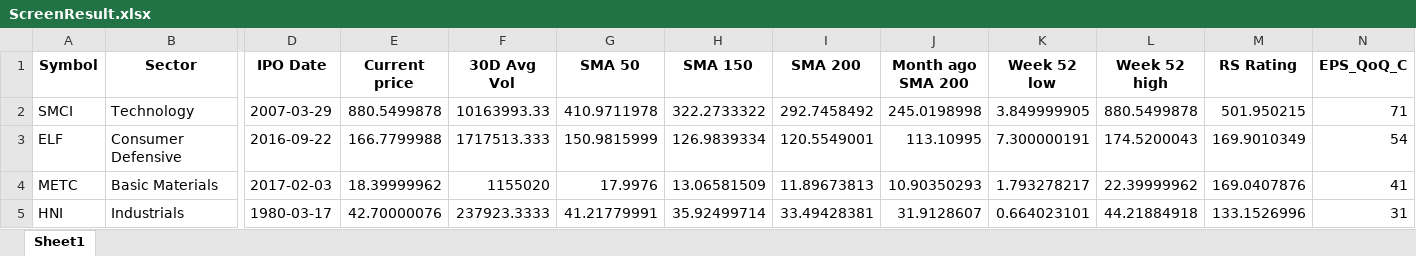
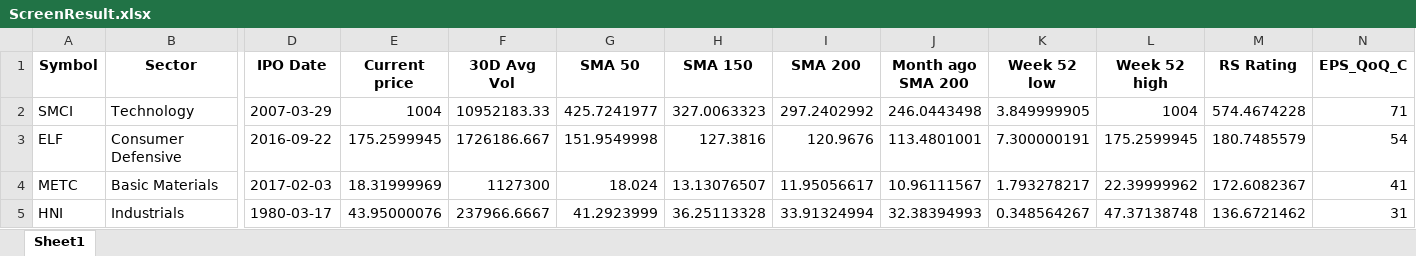
Before and after one commit to Sing0424/Stocks-tools, an Excel workbook: Screener/ScreenResult/ScreenResult.xlsx, sheet Sheet1, drawn as a sheet; only a part is shown, gaps mark what is left out; values as stored, in another font and other column widths than the file's, no borders; the diff covers the shown part only; the diff names each change by its address in the sheet, - before the commit and + after, or states it on an @@ line.

```diff
--- a/Screener/ScreenResult/ScreenResult.xlsx (sheet Sheet1)
+++ b/Screener/ScreenResult/ScreenResult.xlsx (sheet Sheet1)
-E2 (Current price): 880.5499878
+E2 (Current price): 1004
-F2 (30D Avg Vol): 10163993.33
+F2 (30D Avg Vol): 10952183.33
-G2 (SMA 50): 410.9711978
+G2 (SMA 50): 425.7241977
-H2 (SMA 150): 322.2733322
+H2 (SMA 150): 327.0063323
-I2 (SMA 200): 292.7458492
+I2 (SMA 200): 297.2402992
-J2 (Month ago SMA 200): 245.0198998
+J2 (Month ago SMA 200): 246.0443498
-L2 (Week 52 high): 880.5499878
+L2 (Week 52 high): 1004
-M2 (RS Rating): 501.950215
+M2 (RS Rating): 574.4674228
-E3 (Current price): 166.7799988
+E3 (Current price): 175.2599945
-F3 (30D Avg Vol): 1717513.333
+F3 (30D Avg Vol): 1726186.667
-G3 (SMA 50): 150.9815999
+G3 (SMA 50): 151.9549998
-H3 (SMA 150): 126.9839334
+H3 (SMA 150): 127.3816
-I3 (SMA 200): 120.5549001
+I3 (SMA 200): 120.9676
-J3 (Month ago SMA 200): 113.10995
+J3 (Month ago SMA 200): 113.4801001
-L3 (Week 52 high): 174.5200043
+L3 (Week 52 high): 175.2599945
-M3 (RS Rating): 169.9010349
+M3 (RS Rating): 180.7485579
-E4 (Current price): 18.39999962
+E4 (Current price): 18.31999969
-F4 (30D Avg Vol): 1155020
+F4 (30D Avg Vol): 1127300
-G4 (SMA 50): 17.9976
+G4 (SMA 50): 18.024
-H4 (SMA 150): 13.06581509
+H4 (SMA 150): 13.13076507
-I4 (SMA 200): 11.89673813
+I4 (SMA 200): 11.95056617
-J4 (Month ago SMA 200): 10.90350293
+J4 (Month ago SMA 200): 10.96111567
-M4 (RS Rating): 169.0407876
+M4 (RS Rating): 172.6082367
-E5 (Current price): 42.70000076
+E5 (Current price): 43.95000076
-F5 (30D Avg Vol): 237923.3333
+F5 (30D Avg Vol): 237966.6667
-G5 (SMA 50): 41.21779991
+G5 (SMA 50): 41.2923999
-H5 (SMA 150): 35.92499714
+H5 (SMA 150): 36.25113328
-I5 (SMA 200): 33.49428381
+I5 (SMA 200): 33.91324994
-J5 (Month ago SMA 200): 31.9128607
+J5 (Month ago SMA 200): 32.38394993
-K5 (Week 52 low): 0.664023101
+K5 (Week 52 low): 0.348564267
-L5 (Week 52 high): 44.21884918
+L5 (Week 52 high): 47.37138748
-M5 (RS Rating): 133.1526996
+M5 (RS Rating): 136.6721462
```
Also changed, not shown: 1 added row and 14 edited cells elsewhere in this sheet, Screener/data/rs_rating.xlsx, 3 other files.
